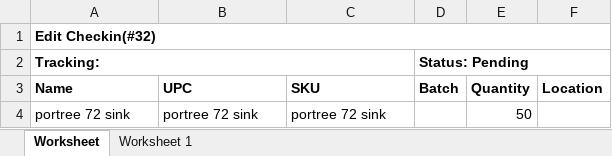
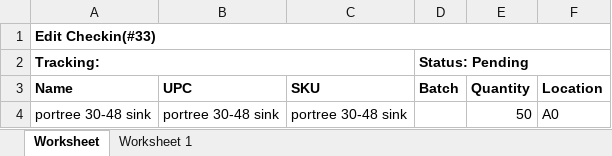
Before and after one commit to que2018/c3, an Excel workbook: admin/assets/file/export/checkin.xlsx, sheet Worksheet, drawn as a sheet; values as stored, in another font and other column widths than the file's, no borders; removed rows and columns are numbered as before the commit, all else as after; the diff names each change by its address in the sheet, - before the commit and + after, or states it on an @@ line.

```diff
--- a/admin/assets/file/export/checkin.xlsx (sheet Worksheet)
+++ b/admin/assets/file/export/checkin.xlsx (sheet Worksheet)
-A1 (Name): Edit Checkin(#32)
+A1 (Name): Edit Checkin(#33)
-row 4: portree 72 sink | portree 72 sink | portree 72 sink |  | 50
+row 4: portree 30-48 sink | portree 30-48 sink | portree 30-48 sink |  | 50 | A0
```
Also changed, not shown: admin/assets/file/export/refund.xlsx, admin/assets/file/export/transaction.xlsx, 4 other files.
